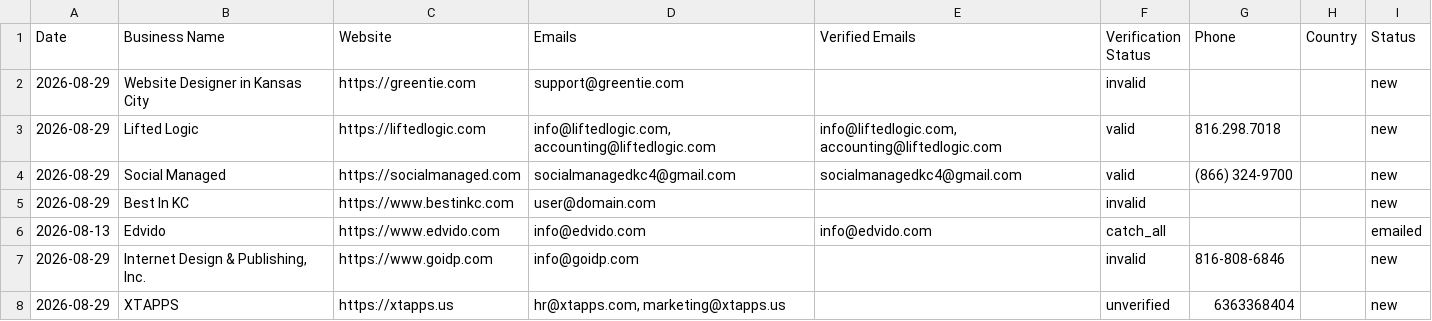
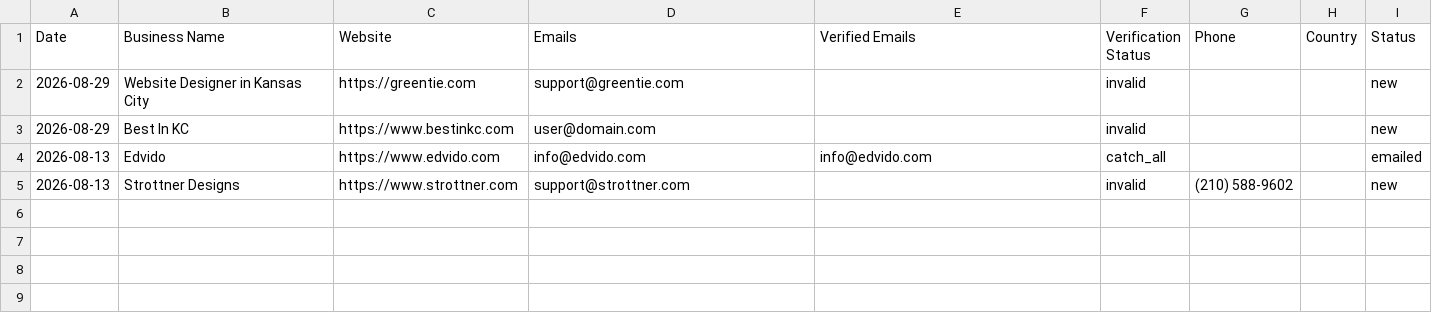
Before and after one commit to zestmastral-glitch/AI-B2B-Lead-Finder, a CSV file: data/results_Kansas_City_USA.csv, drawn as a sheet.

```diff
--- a/data/results_Kansas_City_USA.csv
+++ b/data/results_Kansas_City_USA.csv
@@ -2,7 +2,4 @@ Date,Business Name,Website,Emails,Verified Emails,Verification Status,Phone,Coun
 2026-08-29,Website Designer in Kansas City,https://greentie.com,support@greentie.com,,invalid,,,new
-2026-08-29,Lifted Logic,https://liftedlogic.com,"info@liftedlogic.com, accounting@liftedlogic.com","info@liftedlogic.com, accounting@liftedlogic.com",valid,816.298.7018,,new
-2026-08-29,Social Managed,https://socialmanaged.com,socialmanagedkc4@gmail.com,socialmanagedkc4@gmail.com,valid,(866) 324-9700,,new
 2026-08-29,Best In KC,https://www.bestinkc.com,user@domain.com,,invalid,,,new
 2026-08-13,Edvido,https://www.edvido.com,info@edvido.com,info@edvido.com,catch_all,,,emailed
-2026-08-29,"Internet Design & Publishing, Inc.",https://www.goidp.com,info@goidp.com,,invalid,816-808-6846,,new
-2026-08-29,XTAPPS,https://xtapps.us,"hr@xtapps.com, marketing@xtapps.us",,unverified,6363368404,,new
+2026-08-13,Strottner Designs,https://www.strottner.com,support@strottner.com,,invalid,(210) 588-9602,,new
```
Also changed, not shown: 2 other files.
